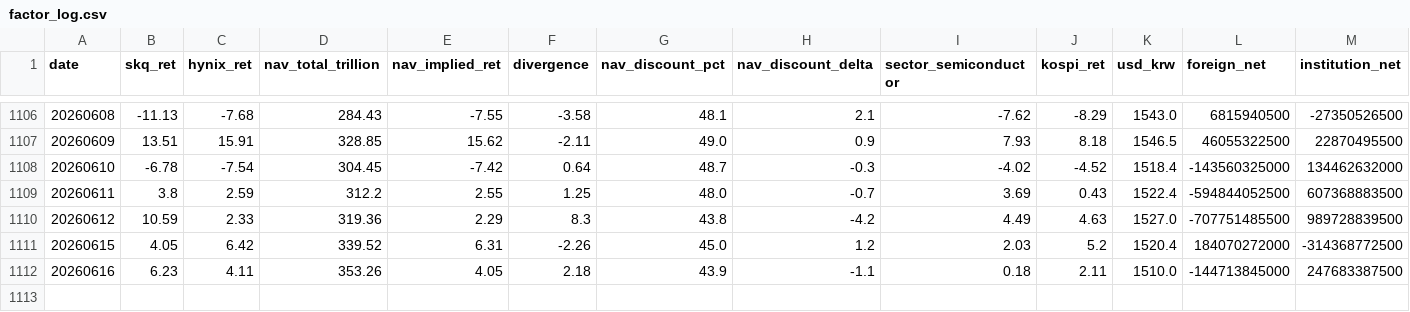
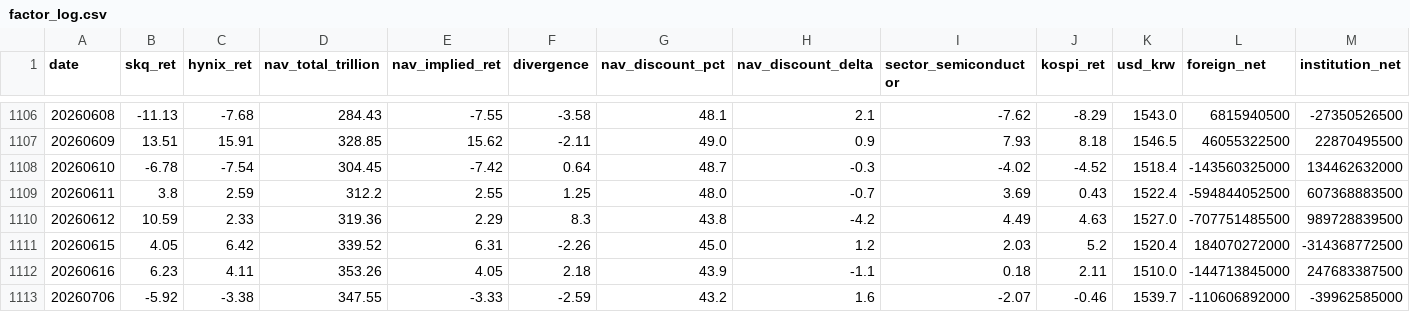
Before and after one commit to drhustler83-max/sk-square, a CSV file: daily-price-explainer/data/factor_log.csv, drawn as a sheet; only a part is shown, gaps mark what is left out; rows hold the shown columns only; the diff names each change by its address in the sheet, - before the commit and + after, or states it on an @@ line.

```diff
--- a/daily-price-explainer/data/factor_log.csv
+++ b/daily-price-explainer/data/factor_log.csv
+row 1113: 20260706 | -5.92 | -3.38 | 347.55 | -3.33 | -2.59 | 43.2 | 1.6 | -2.07 | -0.46 | 1539.7 | -110606892000 | -39962585000
```
Also changed, not shown: 6 other files.
